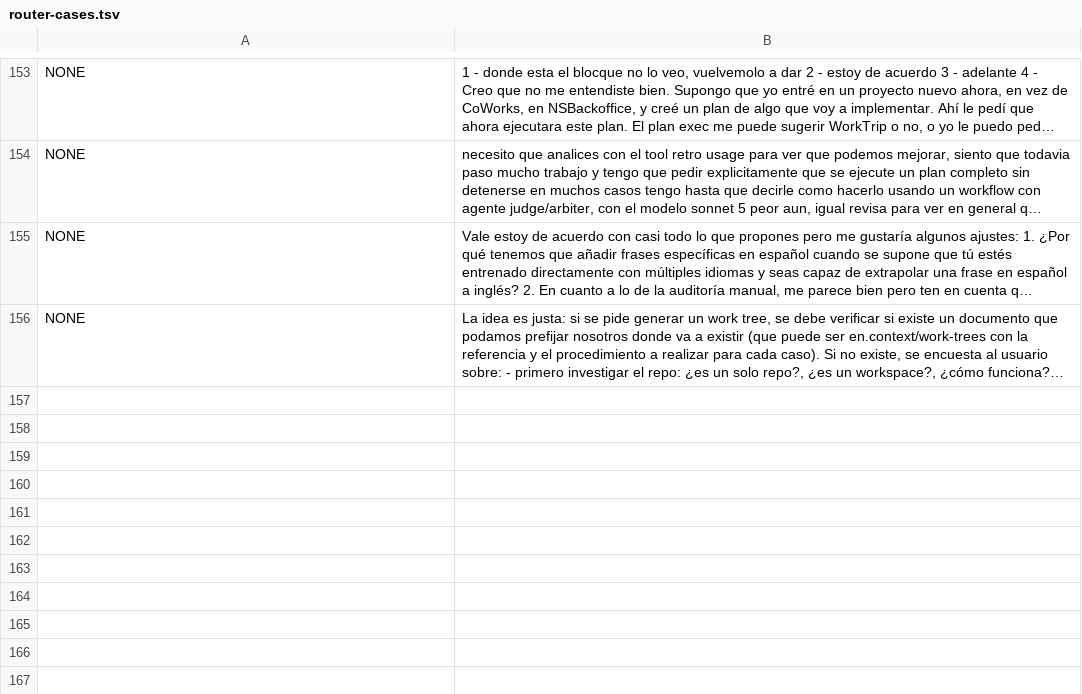
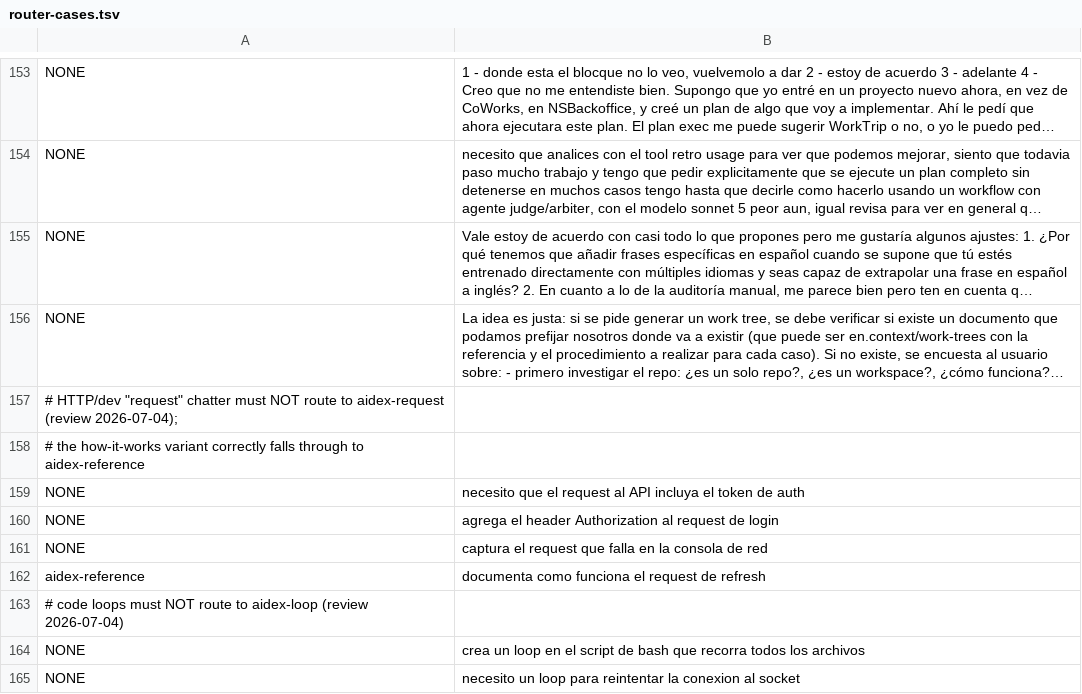
Before and after one commit to yacb2/aidex, a TSV file: hooks/eval/router-cases.tsv, drawn as a sheet; only a part is shown, gaps mark what is left out; long unchanged cells end in …; the diff names each change by its address in the sheet, - before the commit and + after, or states it on an @@ line.

Commit message:
fix(review): 10 findings from the high-effort review pass — judge precedence, router FPs, validator exemption, guard parity
- Stop hook: LEGIT regex no longer short-circuits the judge (a 'deploy'
  mention inside an over-stop is judged; LEGIT moved to the fallback path);
  inner judge timeout 60->45s so the outer 90s hook timeout can never kill
  the regex fallback. Tests: judge-wins-over-LEGIT, LEGIT-on-fallback, and
  a PATH-shim test locking the shipped 'claude -p --model claude-sonnet-5'
  invocation (previously exercised by zero tests). 21/21.
- Router: HTTP-request guard (API/dev chatter no longer routes to
  aidex-request; how-it-works variant falls through to aidex-reference) and
  code-loop guard (bash/retry/iterate loops no longer route to aidex-loop);
  run-eval.sh now exits 1 on any mismatch (gate was exit-0 always); 6 new
  eval cases, 119/119, 0 FP.
- validate.py: audit-legacy-board-name no longer fires on run-internal
  working notes (subdoc exemption wins inside dated run folders); good-tree
  fixture locks it (RED-verified against the previous commit).
- plan-exec: model guard now explicitly takes precedence over
  promote-by-default (Sonnet session -> state guard, recommend Opus
  handoff, fall back to interactive-with-arbiter; never silent-launch).
  Guard propagated to the two unguarded Workflow-launching surfaces:
  aidex-workflow (run action) and aidex-loop (engine step).
- Canon: 00-global section 10 corrected — only validate.py consumes
  .aidex-waivers today; audit-side adoption registered as BL-050.

```diff
--- a/hooks/eval/router-cases.tsv
+++ b/hooks/eval/router-cases.tsv
+row 157: # HTTP/dev "request" chatter must NOT route to aidex-request (review 2026-07-04);
+row 158: # the how-it-works variant correctly falls through to aidex-reference
+row 159: NONE | necesito que el request al API incluya el token de auth
+row 160: NONE | agrega el header Authorization al request de login
+row 161: NONE | captura el request que falla en la consola de red
+row 162: aidex-reference | documenta como funciona el request de refresh
+row 163: # code loops must NOT route to aidex-loop (review 2026-07-04)
+row 164: NONE | crea un loop en el script de bash que recorra todos los archivos
+row 165: NONE | necesito un loop para reintentar la conexion al socket
```
Also changed, not shown: 10 other files.
